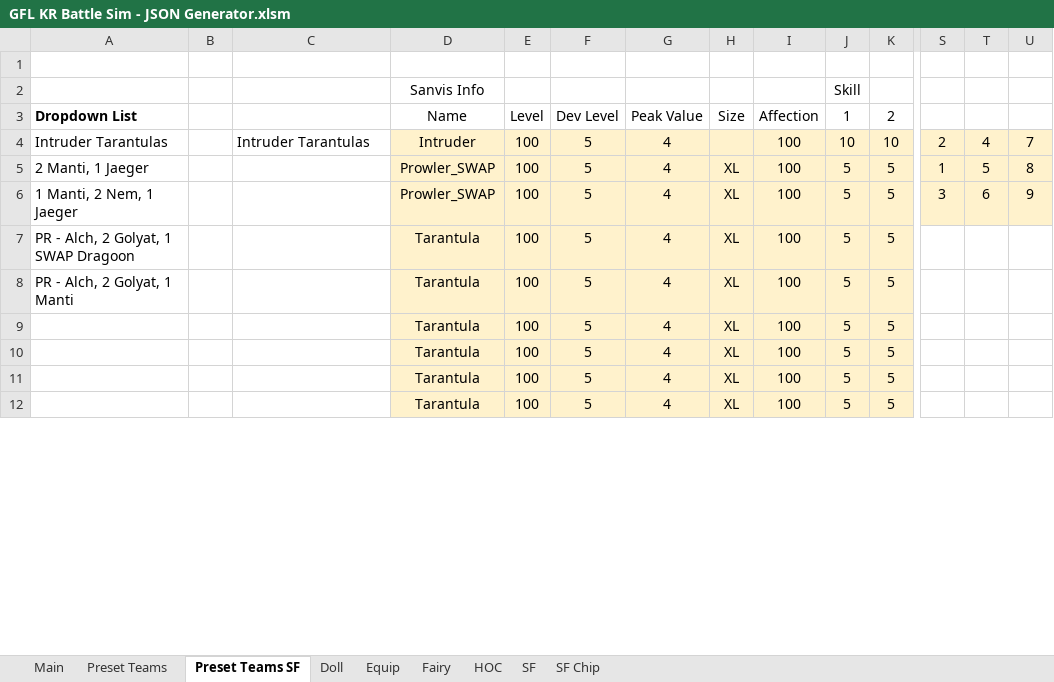
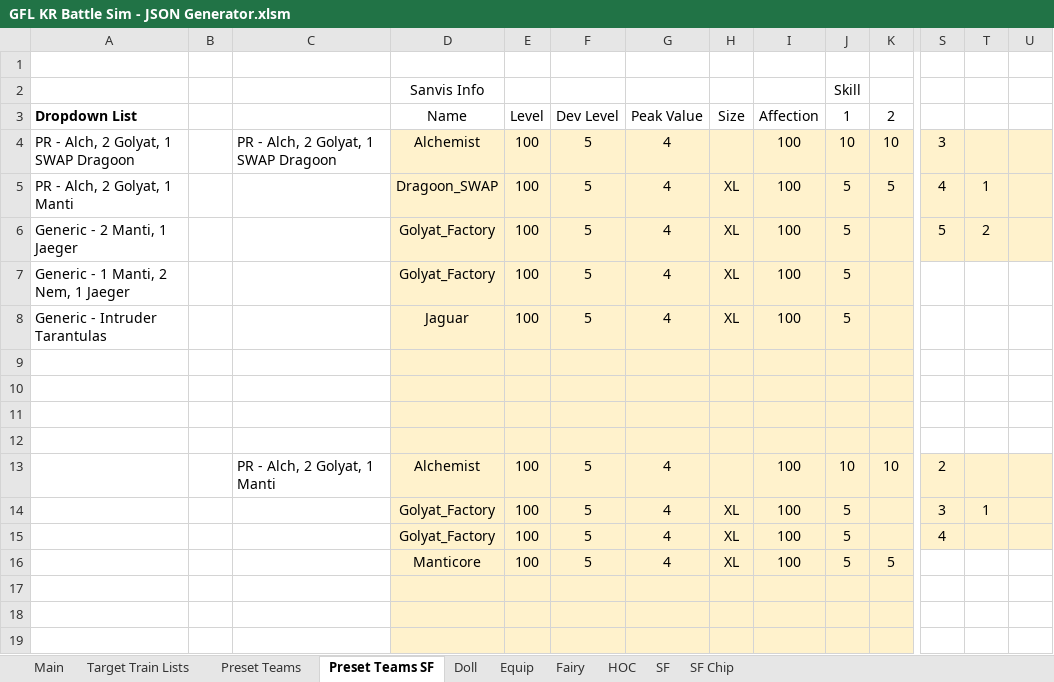
Before and after one commit to randomqwerty/GFLBattleSim-JSONGenerator, an Excel workbook: GFL KR Battle Sim - JSON Generator.xlsm, sheet Preset Teams SF, drawn as a sheet; only a part is shown, gaps mark what is left out; values as stored, in another font and other column widths than the file's, no borders; removed rows and columns are numbered as before the commit, all else as after; rows hold the shown columns only; the diff covers the shown part only; the diff names each change by its address in the sheet, - before the commit and + after, or states it on an @@ line.

Commit message:
Add tab to save TargetTrain IDs, add generic ARSMG/RFHG presets.

```diff
--- a/GFL KR Battle Sim - JSON Generator.xlsm (sheet Preset Teams SF)
+++ b/GFL KR Battle Sim - JSON Generator.xlsm (sheet Preset Teams SF)
+sheet tab: Target Train Lists
-A4: Intruder Tarantulas
+A4: PR - Alch, 2 Golyat, 1 SWAP Dragoon
-C4: Intruder Tarantulas
+C4: PR - Alch, 2 Golyat, 1 SWAP Dragoon
-D4: Intruder
+D4: Alchemist
-S4: 2
+S4: 3
-T4: 4
+T4: (empty)
-U4: 7
+U4: (empty)
-row 5: 2 Manti, 1 Jaeger |  |  | Prowler_SWAP | 100 | 5 | 4 | XL | 100 | 5 | 5 | 1 | 5 | 8
-row 6: 1 Manti, 2 Nem, 1 Jaeger |  |  | Prowler_SWAP | 100 | 5 | 4 | XL | 100 | 5 | 5 | 3 | 6 | 9
-row 7: PR - Alch, 2 Golyat, 1 SWAP Dragoon |  |  | Tarantula | 100 | 5 | 4 | XL | 100 | 5 | 5
-D5: Tarantula
+D5: Dragoon_SWAP
-S5: (empty)
+S5: 4
-S5:U6 fill: none
+S5:U6 fill: #FFF2CC
-T5: (empty)
+T5: 1
-A6: (empty)
+A6: Generic - 2 Manti, 1 Jaeger
-D6:D7: Tarantula
+D6:D7: Golyat_Factory
-K6:K8: 5
+K6:K8: (empty)
-S6: (empty)
+S6: 5
-T6: (empty)
+T6: 2
-A7: (empty)
+A7: Generic - 1 Manti, 2 Nem, 1 Jaeger
-A8: (empty)
+A8: Generic - Intruder Tarantulas
-D8: Tarantula
+D8: Jaguar
-row 9:  |  |  | Tarantula | 100 | 5 | 4 | XL | 100 | 5 | 5
+row 9: (empty)
+row 10: (empty)
+row 11: (empty)
+row 12: (empty)
@@ row 40 moved to row 13: PR - Alch, 2 Golyat, 1 Manti @@
@@ row 41 moved to row 14: Golyat_Factory @@
@@ row 42 moved to row 15: Golyat_Factory @@
@@ row 43 moved to row 16: Manticore @@
+row 17: (empty)
+row 18: (empty)
+row 19: (empty)
```
Also changed, not shown: 4 added rows, 2 removed rows, 34 edited cells and cell formats elsewhere in this sheet, sheet Preset Teams, sheet Equip, sheet Doll, sheet Fairy, sheet Main, hidden cells, 1 other file.
